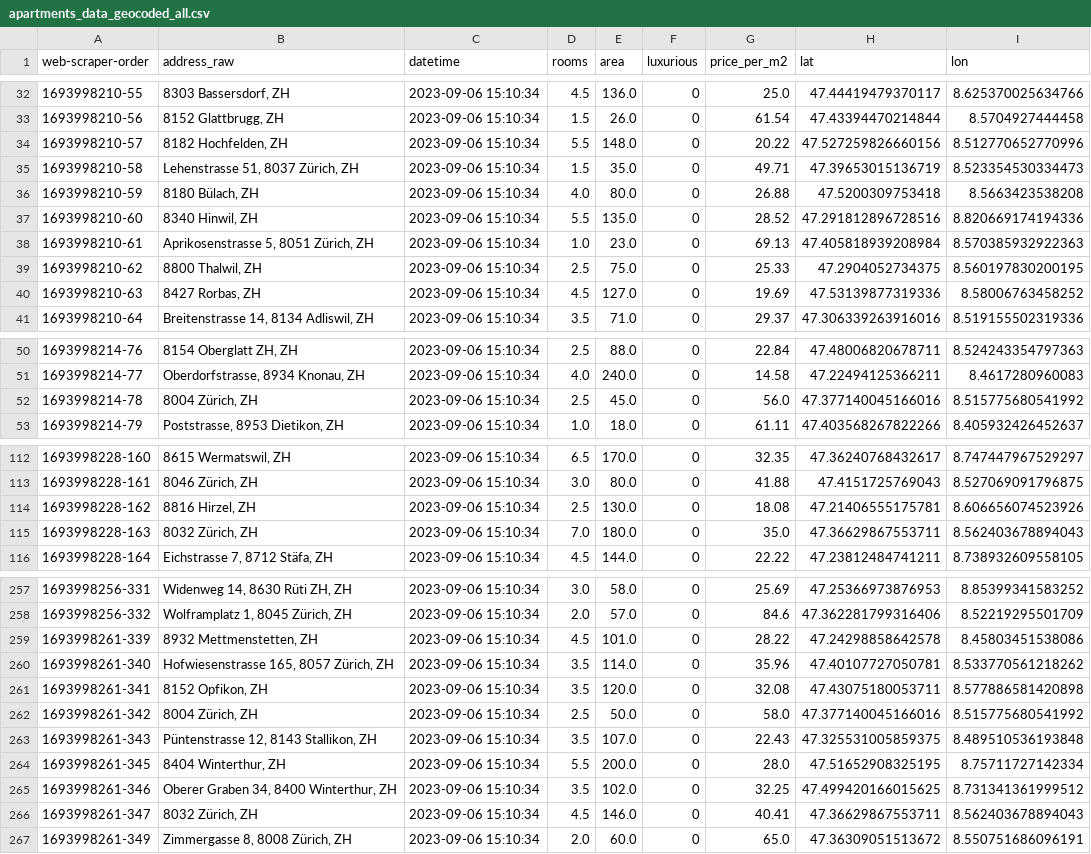
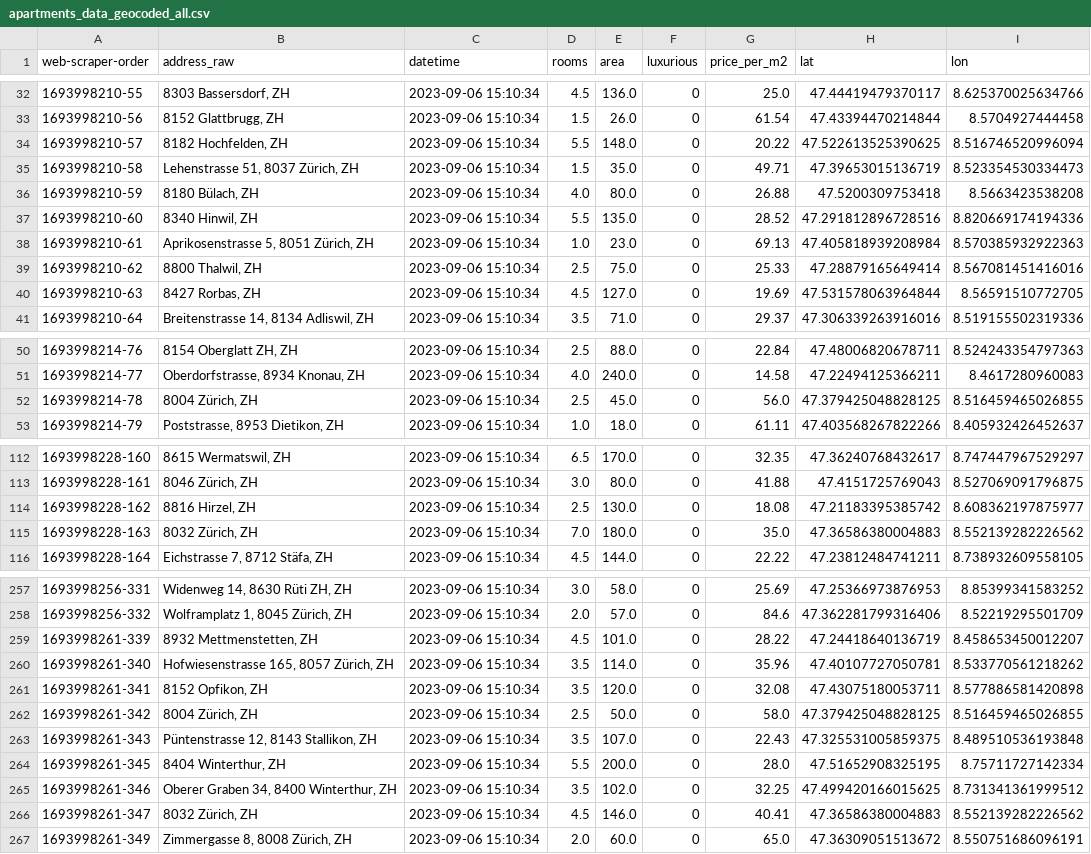
Before and after one commit to DiegoGlez28/data_analytics_zhaw, a CSV file: Week_05/Geodata/apartments_data_geocoded_all.csv, drawn as a sheet; only a part is shown, gaps mark what is left out; the diff covers the shown part only.

```diff
--- a/Week_05/Geodata/apartments_data_geocoded_all.csv
+++ b/Week_05/Geodata/apartments_data_geocoded_all.csv
@@ -33,3 +33,3 @@ web-scraper-order,address_raw,datetime,rooms,area,luxurious,price_per_m2,lat,lon
 1693998210-56,"8152 Glattbrugg, ZH",2023-09-06 15:10:34,1.5,26.0,0,61.54,47.43394470214844,8.5704927444458
-1693998210-57,"8182 Hochfelden, ZH",2023-09-06 15:10:34,5.5,148.0,0,20.22,47.527259826660156,8.512770652770996
+1693998210-57,"8182 Hochfelden, ZH",2023-09-06 15:10:34,5.5,148.0,0,20.22,47.522613525390625,8.516746520996094
 1693998210-58,"Lehenstrasse 51, 8037 Zürich, ZH",2023-09-06 15:10:34,1.5,35.0,0,49.71,47.39653015136719,8.523354530334473
@@ -38,4 +38,4 @@ web-scraper-order,address_raw,datetime,rooms,area,luxurious,price_per_m2,lat,lon
 1693998210-61,"Aprikosenstrasse 5, 8051 Zürich, ZH",2023-09-06 15:10:34,1.0,23.0,0,69.13,47.405818939208984,8.570385932922363
-1693998210-62,"8800 Thalwil, ZH",2023-09-06 15:10:34,2.5,75.0,0,25.33,47.2904052734375,8.560197830200195
-1693998210-63,"8427 Rorbas, ZH",2023-09-06 15:10:34,4.5,127.0,0,19.69,47.53139877319336,8.58006763458252
+1693998210-62,"8800 Thalwil, ZH",2023-09-06 15:10:34,2.5,75.0,0,25.33,47.28879165649414,8.567081451416016
+1693998210-63,"8427 Rorbas, ZH",2023-09-06 15:10:34,4.5,127.0,0,19.69,47.531578063964844,8.56591510772705
 1693998210-64,"Breitenstrasse 14, 8134 Adliswil, ZH",2023-09-06 15:10:34,3.5,71.0,0,29.37,47.306339263916016,8.519155502319336
@@ -51,3 +51,3 @@ web-scraper-order,address_raw,datetime,rooms,area,luxurious,price_per_m2,lat,lon
 1693998214-77,"Oberdorfstrasse, 8934 Knonau, ZH",2023-09-06 15:10:34,4.0,240.0,0,14.58,47.22494125366211,8.4617280960083
-1693998214-78,"8004 Zürich, ZH",2023-09-06 15:10:34,2.5,45.0,0,56.0,47.377140045166016,8.515775680541992
+1693998214-78,"8004 Zürich, ZH",2023-09-06 15:10:34,2.5,45.0,0,56.0,47.379425048828125,8.516459465026855
 1693998214-79,"Poststrasse, 8953 Dietikon, ZH",2023-09-06 15:10:34,1.0,18.0,0,61.11,47.403568267822266,8.405932426452637
@@ -113,4 +113,4 @@ web-scraper-order,address_raw,datetime,rooms,area,luxurious,price_per_m2,lat,lon
 1693998228-161,"8046 Zürich, ZH",2023-09-06 15:10:34,3.0,80.0,0,41.88,47.4151725769043,8.527069091796875
-1693998228-162,"8816 Hirzel, ZH",2023-09-06 15:10:34,2.5,130.0,0,18.08,47.21406555175781,8.606656074523926
-1693998228-163,"8032 Zürich, ZH",2023-09-06 15:10:34,7.0,180.0,0,35.0,47.36629867553711,8.562403678894043
+1693998228-162,"8816 Hirzel, ZH",2023-09-06 15:10:34,2.5,130.0,0,18.08,47.21183395385742,8.608362197875977
+1693998228-163,"8032 Zürich, ZH",2023-09-06 15:10:34,7.0,180.0,0,35.0,47.36586380004883,8.552139282226562
 1693998228-164,"Eichstrasse 7, 8712 Stäfa, ZH",2023-09-06 15:10:34,4.5,144.0,0,22.22,47.23812484741211,8.738932609558105
@@ -258,6 +258,6 @@ web-scraper-order,address_raw,datetime,rooms,area,luxurious,price_per_m2,lat,lon
 1693998256-332,"Wolframplatz 1, 8045 Zürich, ZH",2023-09-06 15:10:34,2.0,57.0,0,84.6,47.362281799316406,8.52219295501709
-1693998261-339,"8932 Mettmenstetten, ZH",2023-09-06 15:10:34,4.5,101.0,0,28.22,47.24298858642578,8.45803451538086
+1693998261-339,"8932 Mettmenstetten, ZH",2023-09-06 15:10:34,4.5,101.0,0,28.22,47.24418640136719,8.458653450012207
 1693998261-340,"Hofwiesenstrasse 165, 8057 Zürich, ZH",2023-09-06 15:10:34,3.5,114.0,0,35.96,47.40107727050781,8.533770561218262
 1693998261-341,"8152 Opfikon, ZH",2023-09-06 15:10:34,3.5,120.0,0,32.08,47.43075180053711,8.577886581420898
-1693998261-342,"8004 Zürich, ZH",2023-09-06 15:10:34,2.5,50.0,0,58.0,47.377140045166016,8.515775680541992
+1693998261-342,"8004 Zürich, ZH",2023-09-06 15:10:34,2.5,50.0,0,58.0,47.379425048828125,8.516459465026855
 1693998261-343,"Püntenstrasse 12, 8143 Stallikon, ZH",2023-09-06 15:10:34,3.5,107.0,0,22.43,47.325531005859375,8.489510536193848
@@ -265,3 +265,3 @@ web-scraper-order,address_raw,datetime,rooms,area,luxurious,price_per_m2,lat,lon
 1693998261-346,"Oberer Graben 34, 8400 Winterthur, ZH",2023-09-06 15:10:34,3.5,102.0,0,32.25,47.499420166015625,8.731341361999512
-1693998261-347,"8032 Zürich, ZH",2023-09-06 15:10:34,4.5,146.0,0,40.41,47.36629867553711,8.562403678894043
+1693998261-347,"8032 Zürich, ZH",2023-09-06 15:10:34,4.5,146.0,0,40.41,47.36586380004883,8.552139282226562
 1693998261-349,"Zimmergasse 8, 8008 Zürich, ZH",2023-09-06 15:10:34,2.0,60.0,0,65.0,47.36309051513672,8.550751686096191
```
Also changed, not shown: 36 edited cells elsewhere in this file, 1 other file.
